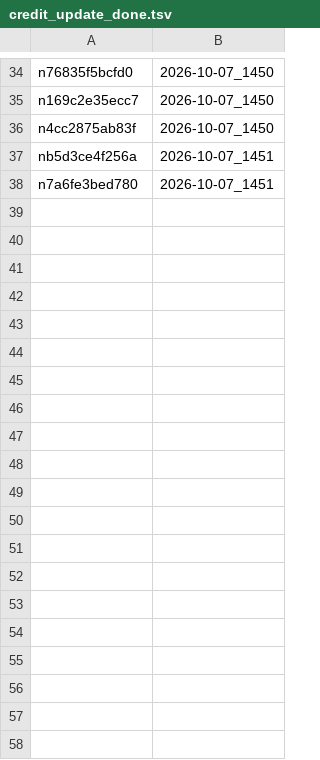
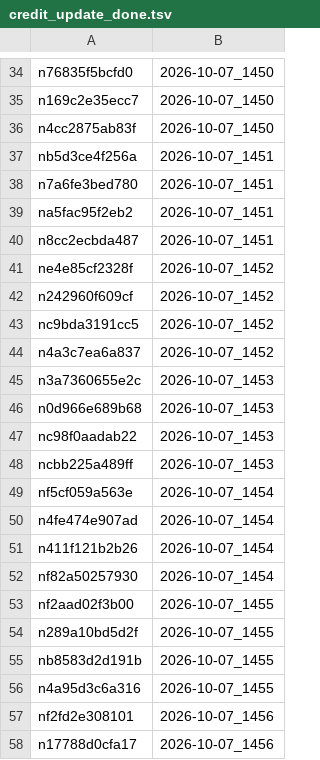
Before and after one commit to tyutyutakokaina81-netizen/agent-team, a TSV file: ops/credit_update_done.tsv, drawn as a sheet; only a part is shown, gaps mark what is left out.

Commit message:
credit: note 側へ反映 2026-10-07_1456

```diff
--- a/ops/credit_update_done.tsv
+++ b/ops/credit_update_done.tsv
@@ -38 +38,21 @@ nb5d3ce4f256a	2026-10-07_1451
 n7a6fe3bed780	2026-10-07_1451
+na5fac95f2eb2	2026-10-07_1451
+n8cc2ecbda487	2026-10-07_1451
+ne4e85cf2328f	2026-10-07_1452
+n242960f609cf	2026-10-07_1452
+nc9bda3191cc5	2026-10-07_1452
+n4a3c7ea6a837	2026-10-07_1452
+n3a7360655e2c	2026-10-07_1453
+n0d966e689b68	2026-10-07_1453
+nc98f0aadab22	2026-10-07_1453
+ncbb225a489ff	2026-10-07_1453
+nf5cf059a563e	2026-10-07_1454
+n4fe474e907ad	2026-10-07_1454
+n411f121b2b26	2026-10-07_1454
+nf82a50257930	2026-10-07_1454
+nf2aad02f3b00	2026-10-07_1455
+n289a10bd5d2f	2026-10-07_1455
+nb8583d2d191b	2026-10-07_1455
+n4a95d3c6a316	2026-10-07_1455
+nf2fd2e308101	2026-10-07_1456
+n17788d0cfa17	2026-10-07_1456
```
Also changed, not shown: 20 other files.
